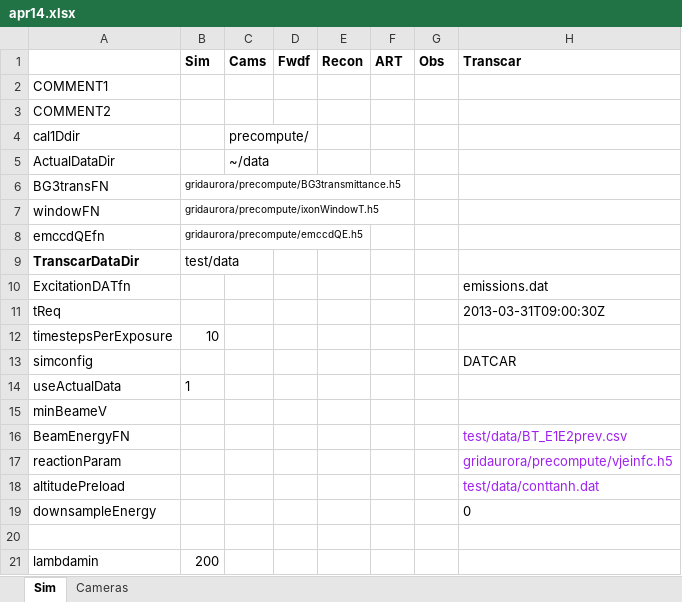
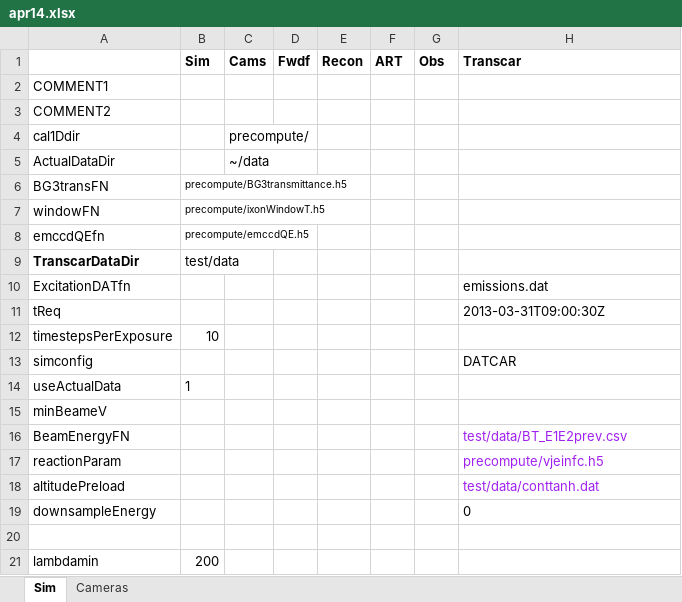
Before and after one commit to space-physics/histfeas, an Excel workbook: in/apr14.xlsx, sheet Sim, drawn as a sheet; only a part is shown; values as stored, in another font and other column widths than the file's, no borders; the diff names each change by its address in the sheet, - before the commit and + after, or states it on an @@ line.

```diff
--- a/in/apr14.xlsx (sheet Sim)
+++ b/in/apr14.xlsx (sheet Sim)
-B6 (Sim): gridaurora/precompute/BG3transmittance.h5
+B6 (Sim): precompute/BG3transmittance.h5
-B7 (Sim): gridaurora/precompute/ixonWindowT.h5
+B7 (Sim): precompute/ixonWindowT.h5
-B8 (Sim): gridaurora/precompute/emccdQE.h5
+B8 (Sim): precompute/emccdQE.h5
-H17 (Transcar): gridaurora/precompute/vjeinfc.h5
+H17 (Transcar): precompute/vjeinfc.h5
```
Also changed, not shown: in/2cam_flame.xlsx, 3 other files.
